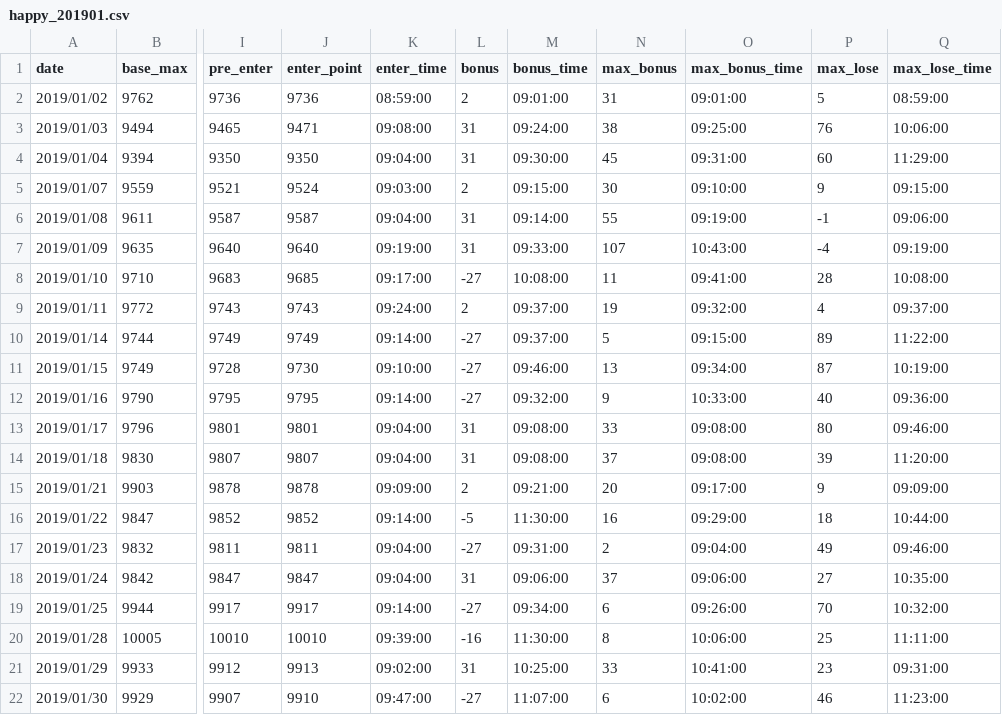
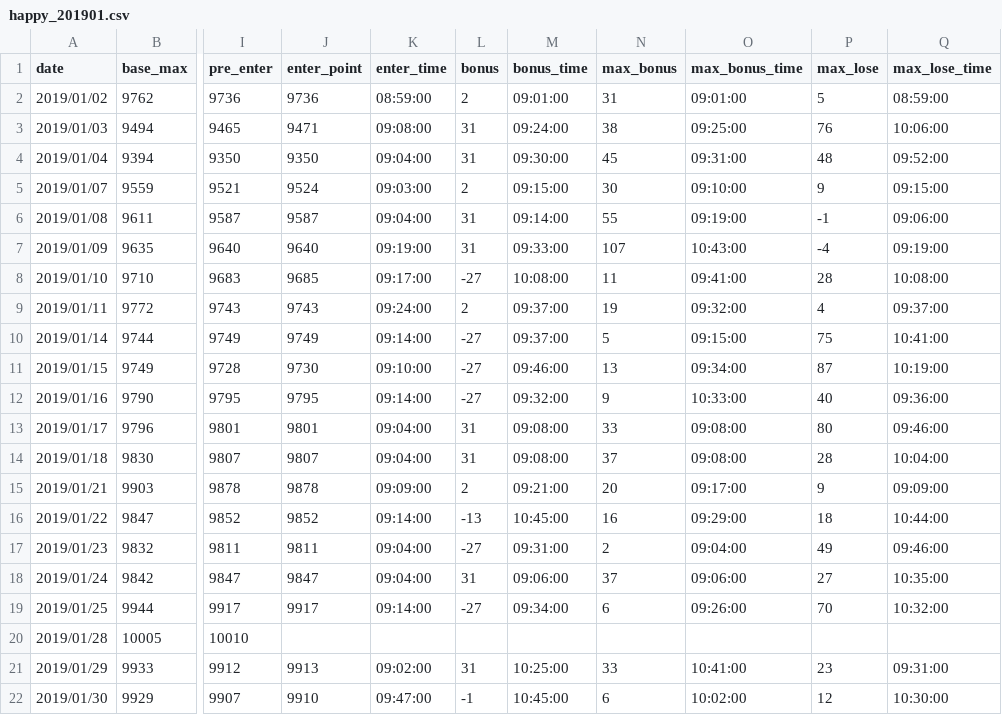
Before and after one commit to ngxial03/Future, a CSV file: out/happy_201901.csv, drawn as a sheet; only a part is shown, gaps mark what is left out; the diff names each change by its address in the sheet, - before the commit and + after, or states it on an @@ line.

```diff
--- a/out/happy_201901.csv
+++ b/out/happy_201901.csv
-P4 (max_lose): 60
+P4 (max_lose): 48
-Q4 (max_lose_time): 11:29:00
+Q4 (max_lose_time): 09:52:00
-P10 (max_lose): 89
+P10 (max_lose): 75
-Q10 (max_lose_time): 11:22:00
+Q10 (max_lose_time): 10:41:00
-P14 (max_lose): 39
+P14 (max_lose): 28
-Q14 (max_lose_time): 11:20:00
+Q14 (max_lose_time): 10:04:00
-L16 (bonus): -5
+L16 (bonus): -13
-M16 (bonus_time): 11:30:00
+M16 (bonus_time): 10:45:00
-J20 (enter_point): 10010
+J20 (enter_point): (empty)
-K20 (enter_time): 09:39:00
+K20 (enter_time): (empty)
-L20 (bonus): -16
+L20 (bonus): (empty)
-M20 (bonus_time): 11:30:00
+M20 (bonus_time): (empty)
-N20 (max_bonus): 8
+N20 (max_bonus): (empty)
-O20 (max_bonus_time): 10:06:00
+O20 (max_bonus_time): (empty)
-P20 (max_lose): 25
+P20 (max_lose): (empty)
-Q20 (max_lose_time): 11:11:00
+Q20 (max_lose_time): (empty)
-L22 (bonus): -27
+L22 (bonus): -1
-M22 (bonus_time): 11:07:00
+M22 (bonus_time): 10:45:00
-P22 (max_lose): 46
+P22 (max_lose): 12
-Q22 (max_lose_time): 11:23:00
+Q22 (max_lose_time): 10:30:00
```
Also changed, not shown: out/happy_201904.csv, out/happy_201905.csv, 9 other files.
